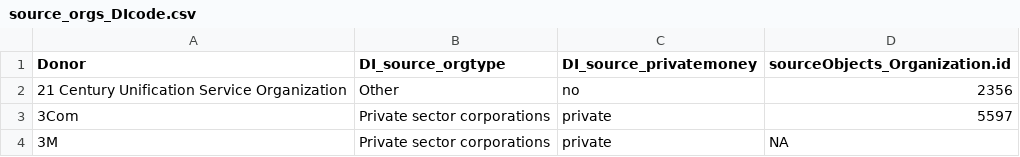
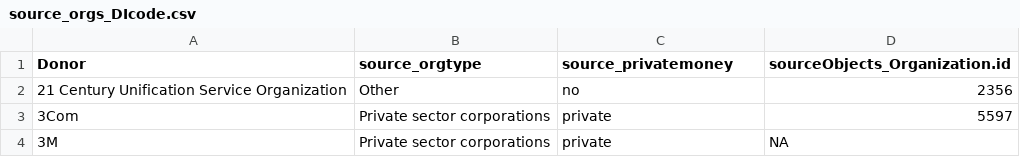
Before and after one commit to devinit/gha_automation, a CSV file: reference_datasets/source_orgs_DIcode.csv, drawn as a sheet; only a part is shown.

```diff
--- a/reference_datasets/source_orgs_DIcode.csv
+++ b/reference_datasets/source_orgs_DIcode.csv
@@ -1,2 +1,2 @@
-Donor,DI_source_orgtype,DI_source_privatemoney,sourceObjects_Organization.id
+Donor,source_orgtype,source_privatemoney,sourceObjects_Organization.id
 21 Century Unification Service Organization,Other,no,2356
```
Also changed, not shown: 1 other file.
